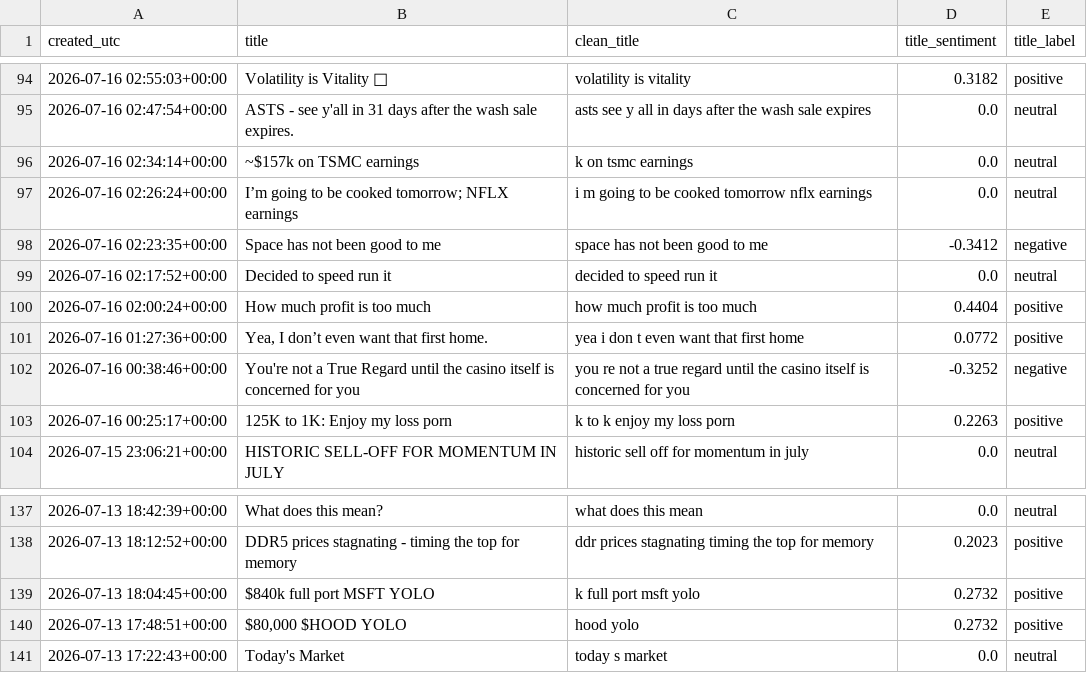
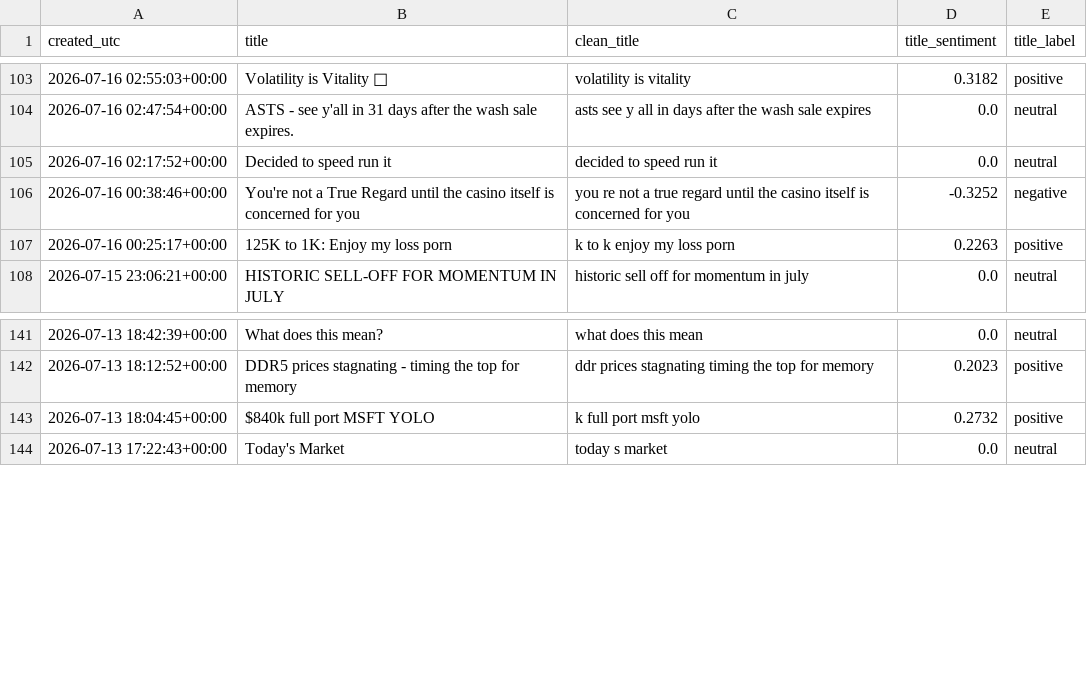
Before and after one commit to Diveride/Project2-Sentiment-analysis-WSbets, a CSV file: outputs/latest_wsb_analysis/wsb_title_sentiment_latest.csv, drawn as a sheet; only a part is shown, gaps mark what is left out; removed rows and columns are numbered as before the commit, all else as after; the diff covers the shown part only; the diff names each change by its address in the sheet, - before the commit and + after, or states it on an @@ line.

```diff
--- a/outputs/latest_wsb_analysis/wsb_title_sentiment_latest.csv
+++ b/outputs/latest_wsb_analysis/wsb_title_sentiment_latest.csv
-row 96: 2026-07-16 02:34:14+00:00 | ~$157k on TSMC earnings | k on tsmc earnings | 0.0 | neutral
-row 97: 2026-07-16 02:26:24+00:00 | I’m going to be cooked tomorrow; NFLX earnings | i m going to be cooked tomorrow nflx earnings | 0.0 | neutral
-row 98: 2026-07-16 02:23:35+00:00 | Space has not been good to me | space has not been good to me | -0.3412 | negative
-row 100: 2026-07-16 02:00:24+00:00 | How much profit is too much | how much profit is too much | 0.4404 | positive
-row 101: 2026-07-16 01:27:36+00:00 | Yea, I don’t even want that first home. | yea i don t even want that first home | 0.0772 | positive
-row 140: 2026-07-13 17:48:51+00:00 | $80,000 $HOOD YOLO | hood yolo | 0.2732 | positive
```
Also changed, not shown: 10 added rows and 8 removed rows elsewhere in this file, outputs/latest_wsb_analysis/latest_wsb_mentions.csv, outputs/latest_wsb_analysis/prices/qqq_price_features.csv, 28 other files.
